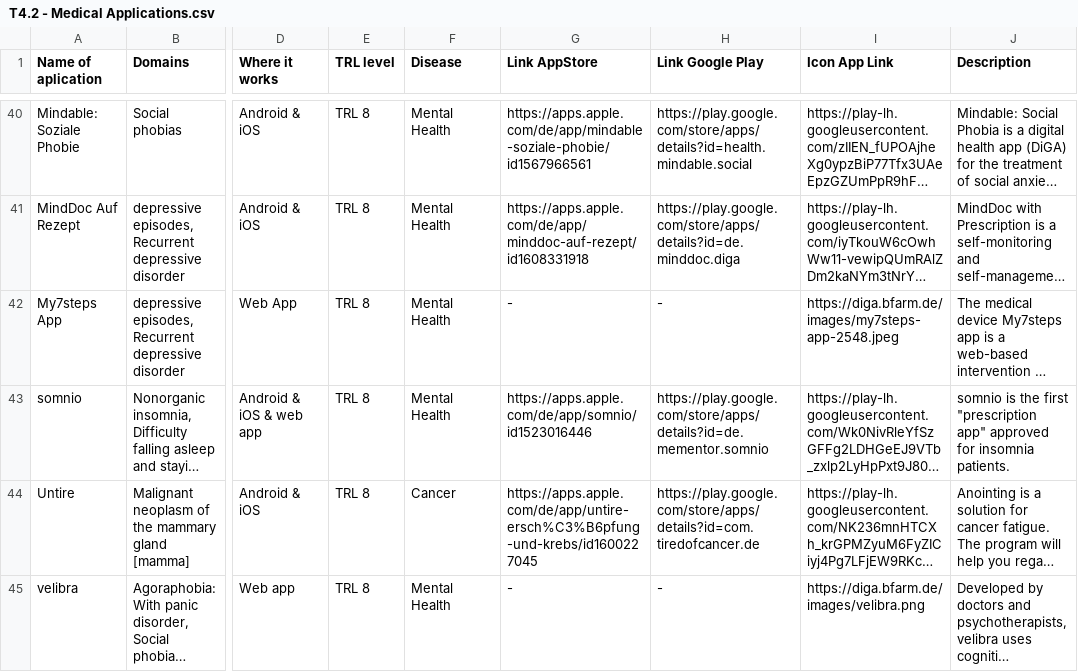
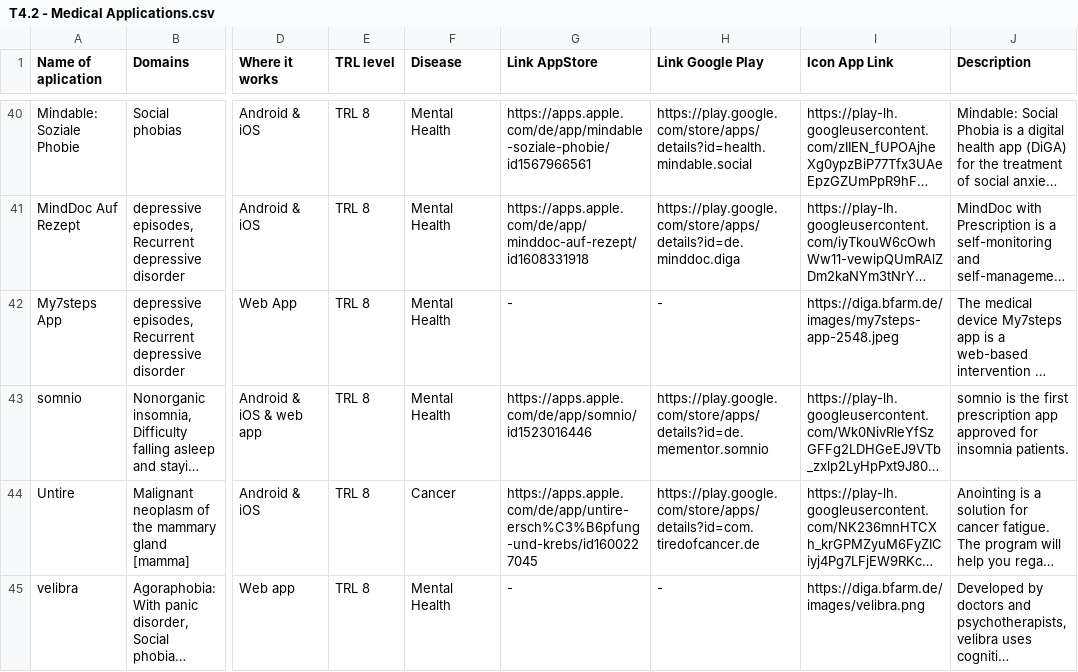
Before and after one commit to andreidincaBeia/T4.2-Medical-Applications, a CSV file: T4.2 - Medical Applications.csv, drawn as a sheet; only a part is shown, gaps mark what is left out; long unchanged cells end in …; the diff names each change by its address in the sheet, - before the commit and + after, or states it on an @@ line.

Commit message:
one more correction Update T4.2 - Medical Applications.csv
one more correction

```diff
--- a/T4.2 - Medical Applications.csv
+++ b/T4.2 - Medical Applications.csv
-J43 (Description): …the first "prescription app" approved for…
+J43 (Description): …the first prescription app approved for…
```
